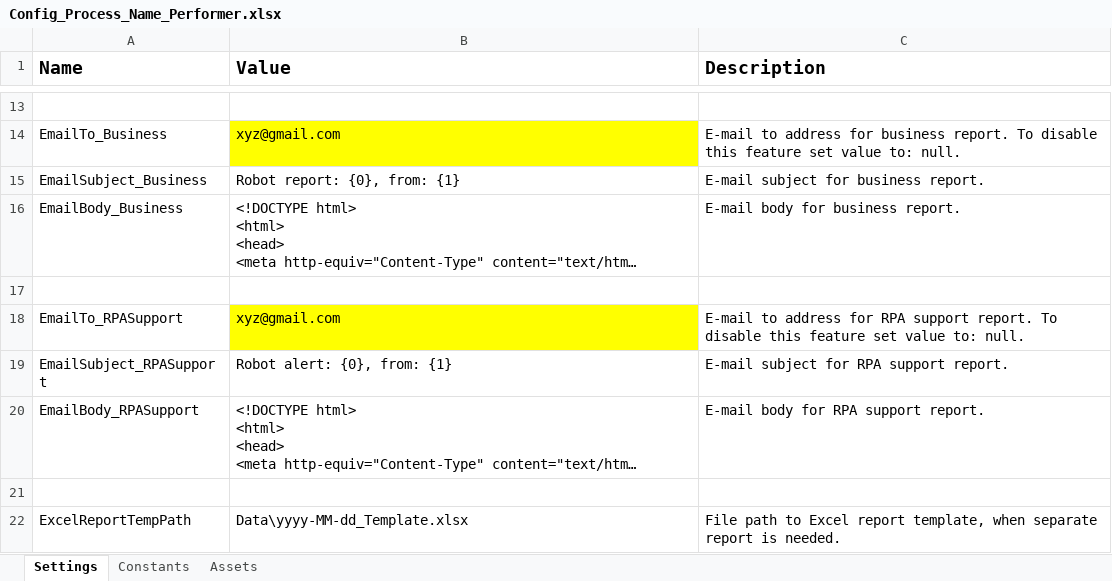
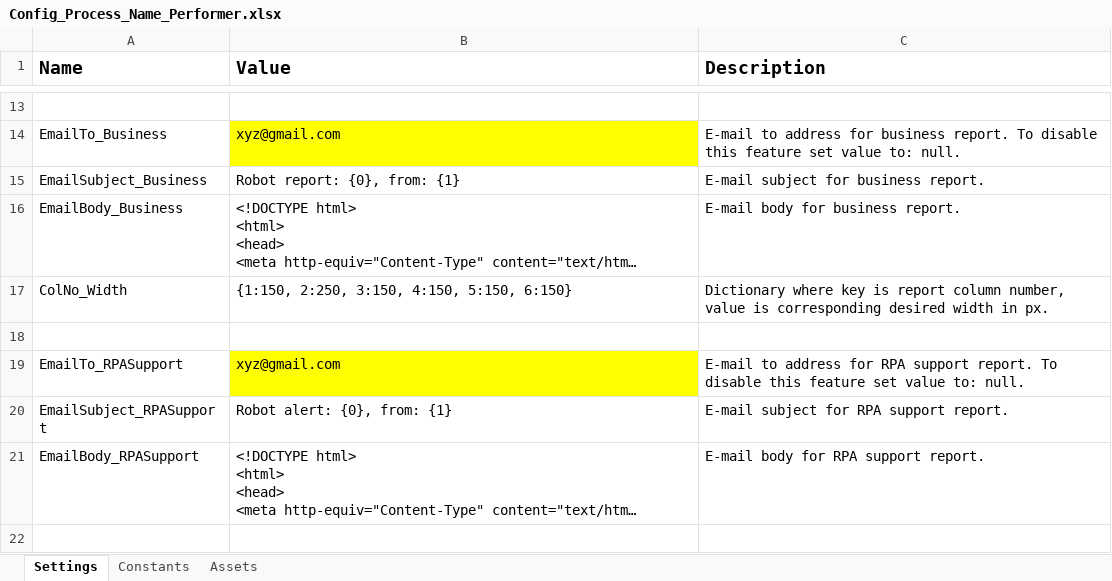
Before and after one commit to PGRPA/WindowsVB_Performer_Template, an Excel workbook: Data/Config_Process_Name_Performer.xlsx, sheet Settings, drawn as a sheet; only a part is shown, gaps mark what is left out; the shorter side is filled out with more unchanged rows; long unchanged cells end in …; values as stored, in another font and other column widths than the file's, no borders; the diff names each change by its address in the sheet, - before the commit and + after, or states it on an @@ line.

Commit message:
Workflow: ExcelConvertTableToHtml, Activity: Multiple Assign - strStyleValue & Content, updated, to change width from % to px. Config value: ColNo_Width, added, to set report desired columns width in px.

```diff
--- a/Data/Config_Process_Name_Performer.xlsx (sheet Settings)
+++ b/Data/Config_Process_Name_Performer.xlsx (sheet Settings)
+row 17: ColNo_Width | {1:150, 2:250, 3:150, 4:150, 5:150, 6:150} | Dictionary where key is report column number, value is corresponding desired width in px.
```
Also changed, not shown: Data/yyyy-MM-dd_Template.xlsx, 3 other files.
